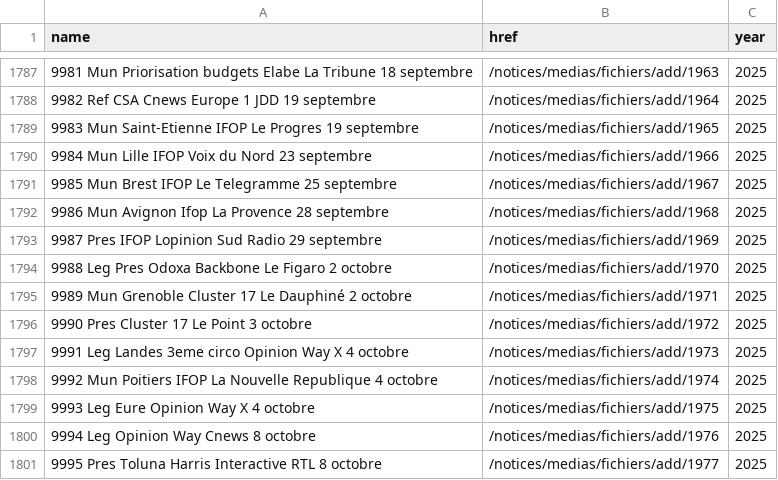
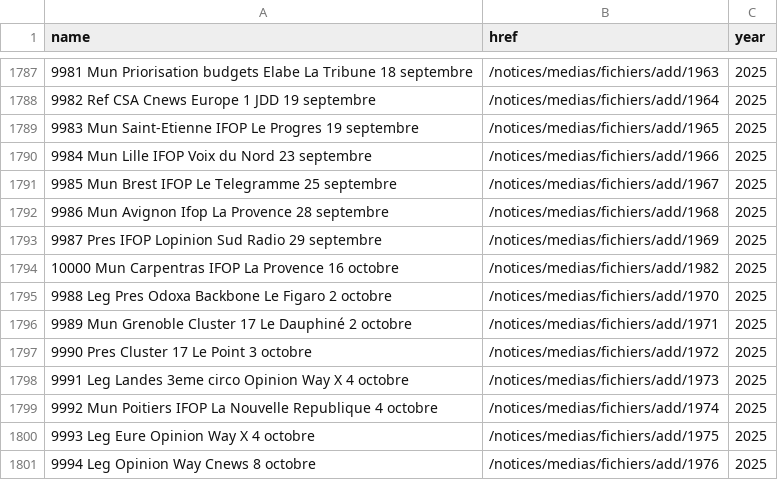
Before and after one commit to MieuxVoter/sondages-commission-index, a CSV file: base.csv, drawn as a sheet; only a part is shown, gaps mark what is left out; the shorter side is filled out with more unchanged rows; the diff names each change by its address in the sheet, - before the commit and + after, or states it on an @@ line.

```diff
--- a/base.csv
+++ b/base.csv
+row 1794: 10000 Mun Carpentras IFOP La Provence 16 octobre | /notices/medias/fichiers/add/1982 | 2025
```
Also changed, not shown: files.csv, 1 other file.
